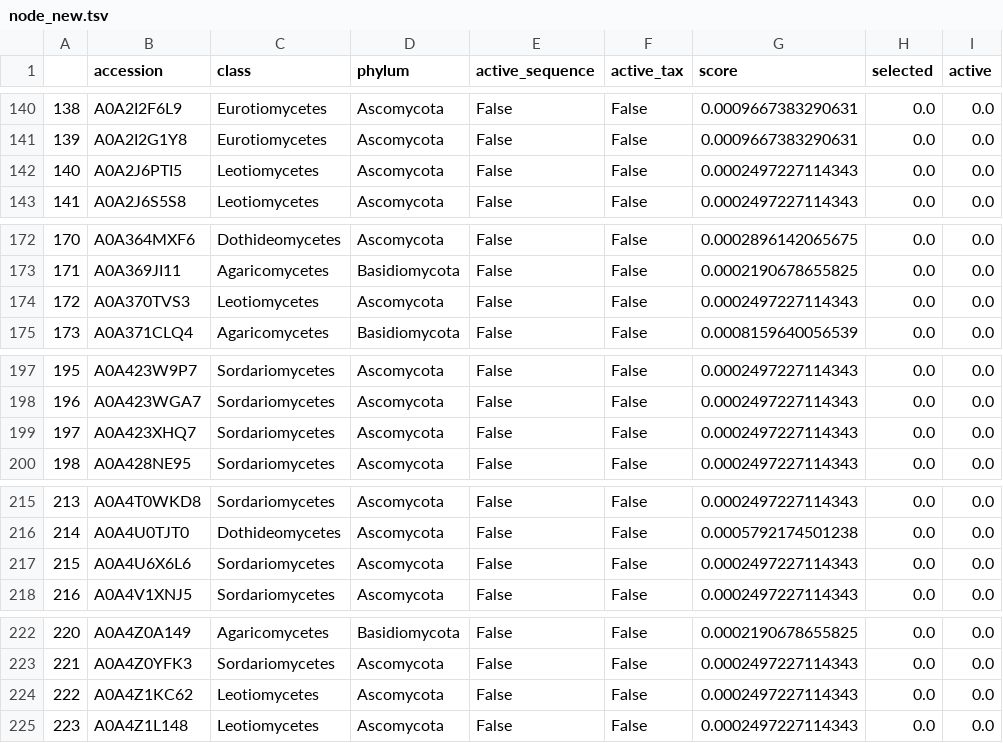
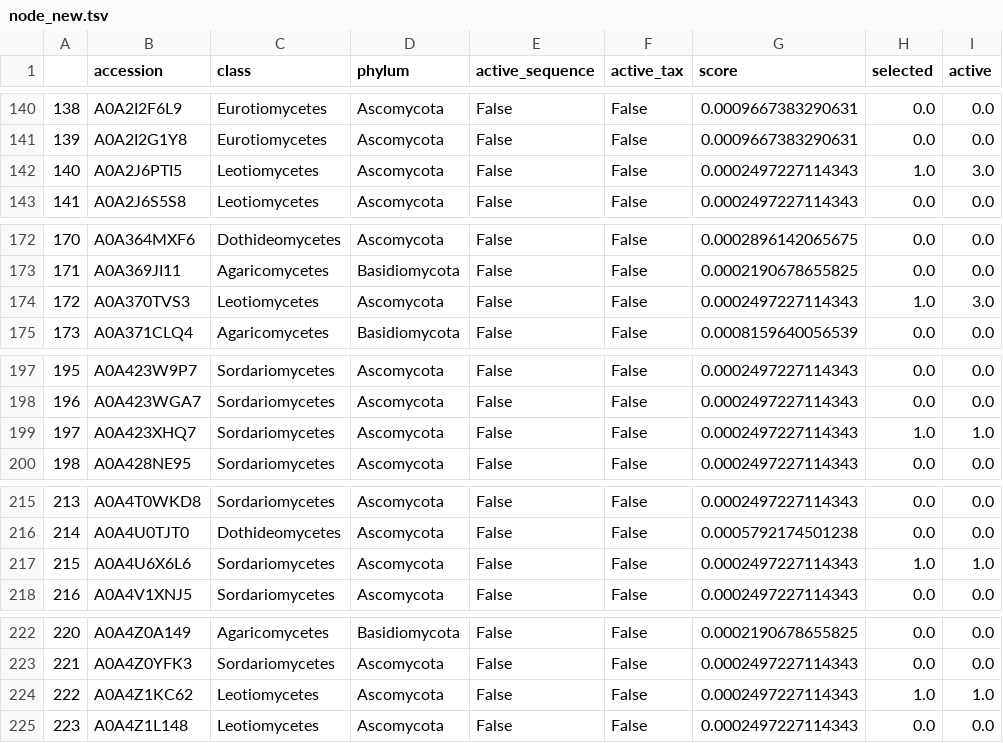
Before and after one commit to ZOOEEER/enzyme-mining-aox, a TSV file: data/aox/graph/acc/node_new.tsv, drawn as a sheet; only a part is shown, gaps mark what is left out; the diff covers the shown part only.

```diff
--- a/data/aox/graph/acc/node_new.tsv
+++ b/data/aox/graph/acc/node_new.tsv
@@ -141,3 +141,3 @@
 139	A0A2I2G1Y8	Eurotiomycetes	Ascomycota	False	False	0.0009667383290631	0.0	0.0
-140	A0A2J6PTI5	Leotiomycetes	Ascomycota	False	False	0.0002497227114343	0.0	0.0
+140	A0A2J6PTI5	Leotiomycetes	Ascomycota	False	False	0.0002497227114343	1.0	3.0
 141	A0A2J6S5S8	Leotiomycetes	Ascomycota	False	False	0.0002497227114343	0.0	0.0
@@ -173,3 +173,3 @@
 171	A0A369JI11	Agaricomycetes	Basidiomycota	False	False	0.0002190678655825	0.0	0.0
-172	A0A370TVS3	Leotiomycetes	Ascomycota	False	False	0.0002497227114343	0.0	0.0
+172	A0A370TVS3	Leotiomycetes	Ascomycota	False	False	0.0002497227114343	1.0	3.0
 173	A0A371CLQ4	Agaricomycetes	Basidiomycota	False	False	0.0008159640056539	0.0	0.0
@@ -198,3 +198,3 @@
 196	A0A423WGA7	Sordariomycetes	Ascomycota	False	False	0.0002497227114343	0.0	0.0
-197	A0A423XHQ7	Sordariomycetes	Ascomycota	False	False	0.0002497227114343	0.0	0.0
+197	A0A423XHQ7	Sordariomycetes	Ascomycota	False	False	0.0002497227114343	1.0	1.0
 198	A0A428NE95	Sordariomycetes	Ascomycota	False	False	0.0002497227114343	0.0	0.0
@@ -216,3 +216,3 @@
 214	A0A4U0TJT0	Dothideomycetes	Ascomycota	False	False	0.0005792174501238	0.0	0.0
-215	A0A4U6X6L6	Sordariomycetes	Ascomycota	False	False	0.0002497227114343	0.0	0.0
+215	A0A4U6X6L6	Sordariomycetes	Ascomycota	False	False	0.0002497227114343	1.0	1.0
 216	A0A4V1XNJ5	Sordariomycetes	Ascomycota	False	False	0.0002497227114343	0.0	0.0
@@ -223,3 +223,3 @@
 221	A0A4Z0YFK3	Sordariomycetes	Ascomycota	False	False	0.0002497227114343	0.0	0.0
-222	A0A4Z1KC62	Leotiomycetes	Ascomycota	False	False	0.0002497227114343	0.0	0.0
+222	A0A4Z1KC62	Leotiomycetes	Ascomycota	False	False	0.0002497227114343	1.0	1.0
 223	A0A4Z1L148	Leotiomycetes	Ascomycota	False	False	0.0002497227114343	0.0	0.0
```
Also changed, not shown: 14 edited cells elsewhere in this file, data/aox/graph/acc/nodes_annotate.tsv, data/aox/raw/known_sequence.tsv, 29 other files.
